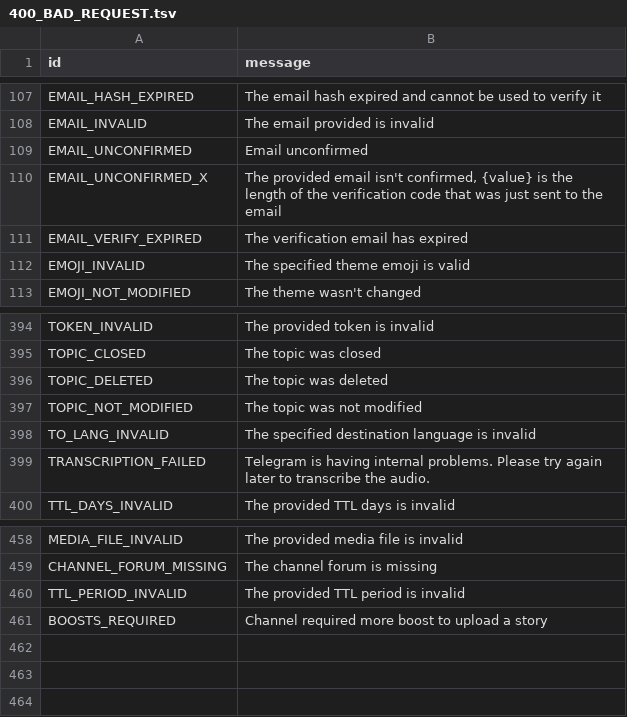
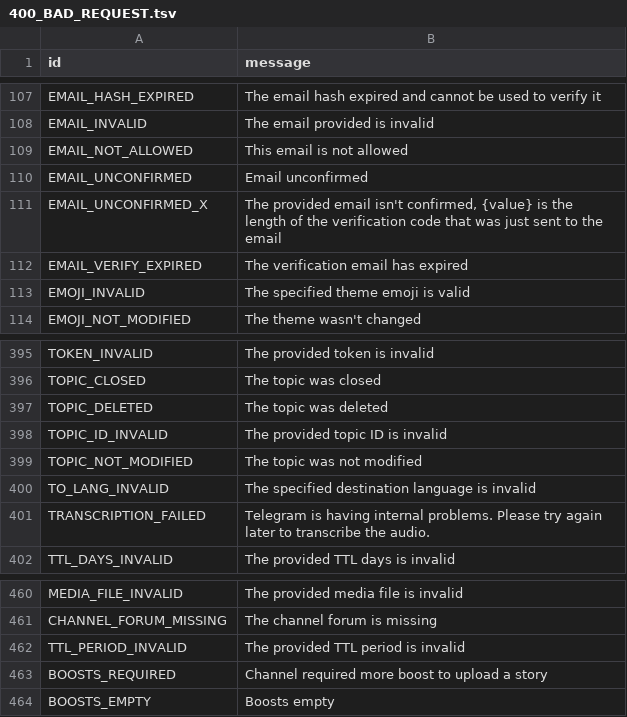
Before and after one commit to Mayuri-Chan/pyrofork, a TSV file: compiler/errors/source/400_BAD_REQUEST.tsv, drawn as a sheet; only a part is shown, gaps mark what is left out.

Commit message:
pyrofork: Add some errors to known errors
Signed-off-by: wulan17 <wulan17@nusantararom.org>

```diff
--- a/compiler/errors/source/400_BAD_REQUEST.tsv
+++ b/compiler/errors/source/400_BAD_REQUEST.tsv
@@ -108,2 +108,3 @@ EMAIL_HASH_EXPIRED	The email hash expired and cannot be used to verify it
 EMAIL_INVALID	The email provided is invalid
+EMAIL_NOT_ALLOWED	This email is not allowed
 EMAIL_UNCONFIRMED	Email unconfirmed
@@ -396,2 +397,3 @@ TOPIC_CLOSED	The topic was closed
 TOPIC_DELETED	The topic was deleted
+TOPIC_ID_INVALID	The provided topic ID is invalid
 TOPIC_NOT_MODIFIED	The topic was not modified
@@ -461 +463,2 @@ TTL_PERIOD_INVALID	The provided TTL period is invalid
 BOOSTS_REQUIRED	Channel required more boost to upload a story
+BOOSTS_EMPTY	Boosts empty
```
Also changed, not shown: compiler/errors/source/403_FORBIDDEN.tsv.
